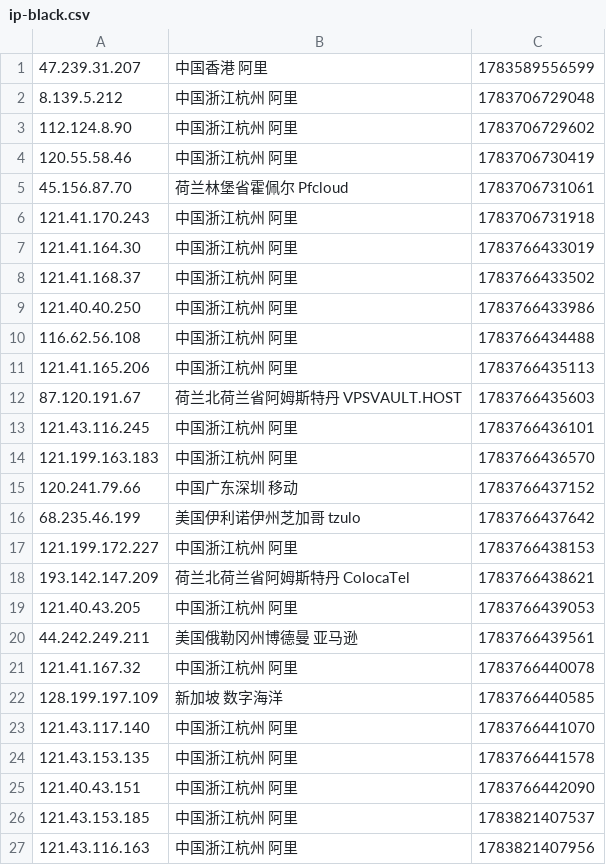
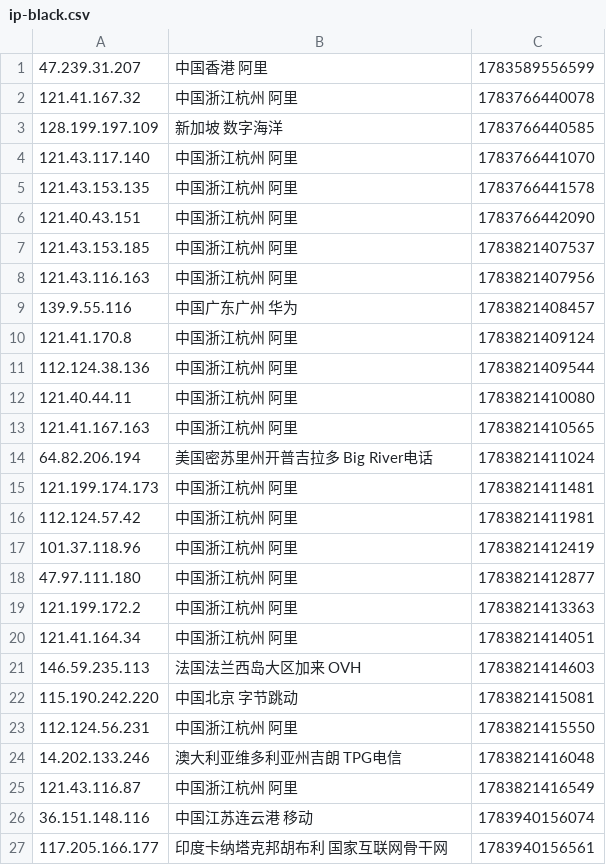
Before and after one commit to 4yop/4yop.github.io, a CSV file: data/ip-black/ip-black.csv, drawn as a sheet; only a part is shown; the shorter side is filled out with more unchanged rows; removed rows and columns are numbered as before the commit, all else as after; the diff covers the shown part only; the diff names each change by its address in the sheet, - before the commit and + after, or states it on an @@ line.

```diff
--- a/data/ip-black/ip-black.csv
+++ b/data/ip-black/ip-black.csv
-row 2: 8.139.5.212 | 中国浙江杭州 阿里 | 1783706729048
-row 3: 112.124.8.90 | 中国浙江杭州 阿里 | 1783706729602
-row 4: 120.55.58.46 | 中国浙江杭州 阿里 | 1783706730419
-row 5: 45.156.87.70 | 荷兰林堡省霍佩尔 Pfcloud | 1783706731061
-row 6: 121.41.170.243 | 中国浙江杭州 阿里 | 1783706731918
-row 7: 121.41.164.30 | 中国浙江杭州 阿里 | 1783766433019
-row 8: 121.41.168.37 | 中国浙江杭州 阿里 | 1783766433502
-row 9: 121.40.40.250 | 中国浙江杭州 阿里 | 1783766433986
-row 10: 116.62.56.108 | 中国浙江杭州 阿里 | 1783766434488
-row 11: 121.41.165.206 | 中国浙江杭州 阿里 | 1783766435113
-row 12: 87.120.191.67 | 荷兰北荷兰省阿姆斯特丹 VPSVAULT.HOST | 1783766435603
-row 13: 121.43.116.245 | 中国浙江杭州 阿里 | 1783766436101
-row 14: 121.199.163.183 | 中国浙江杭州 阿里 | 1783766436570
-row 15: 120.241.79.66 | 中国广东深圳 移动 | 1783766437152
-row 16: 68.235.46.199 | 美国伊利诺伊州芝加哥 tzulo | 1783766437642
-row 17: 121.199.172.227 | 中国浙江杭州 阿里 | 1783766438153
-row 18: 193.142.147.209 | 荷兰北荷兰省阿姆斯特丹 ColocaTel | 1783766438621
-row 19: 121.40.43.205 | 中国浙江杭州 阿里 | 1783766439053
-row 20: 44.242.249.211 | 美国俄勒冈州博德曼 亚马逊 | 1783766439561
```
Also changed, not shown: 19 added rows elsewhere in this file, 6 other files.
